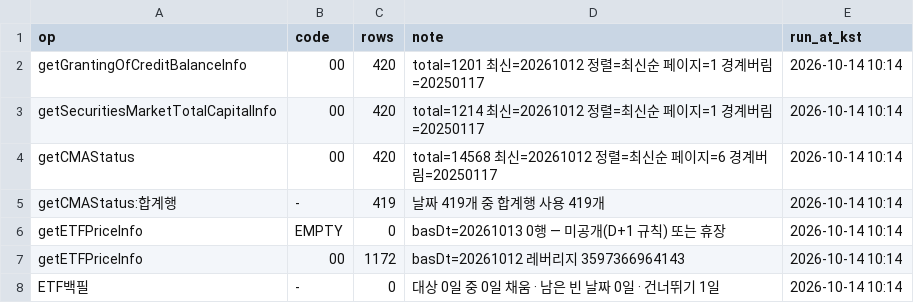
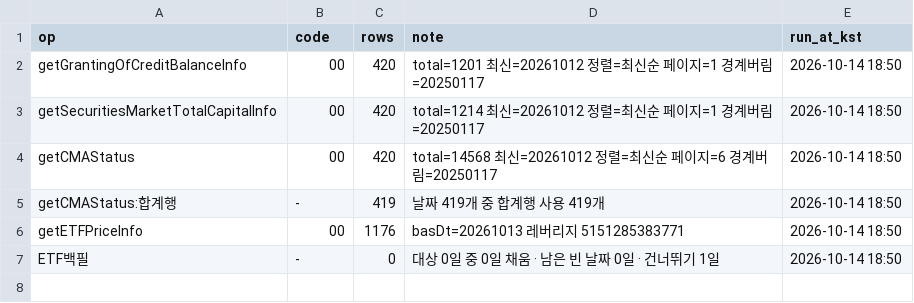
Before and after one commit to Leelll1/Screen, a CSV file: results/fss/status.csv, drawn as a sheet.

```diff
--- a/results/fss/status.csv
+++ b/results/fss/status.csv
@@ -1,8 +1,7 @@
 op,code,rows,note,run_at_kst
-getGrantingOfCreditBalanceInfo,00,420,total=1201 최신=20261012 정렬=최신순 페이지=1 경계버림=20250117,2026-10-14 10:14
-getSecuritiesMarketTotalCapitalInfo,00,420,total=1214 최신=20261012 정렬=최신순 페이지=1 경계버림=20250117,2026-10-14 10:14
-getCMAStatus,00,420,total=14568 최신=20261012 정렬=최신순 페이지=6 경계버림=20250117,2026-10-14 10:14
-getCMAStatus:합계행,-,419,날짜 419개 중 합계행 사용 419개,2026-10-14 10:14
-getETFPriceInfo,EMPTY,0,basDt=20261013 0행 — 미공개(D+1 규칙) 또는 휴장,2026-10-14 10:14
-getETFPriceInfo,00,1172,basDt=20261012 레버리지 3597366964143,2026-10-14 10:14
-ETF백필,-,0,대상 0일 중 0일 채움 · 남은 빈 날짜 0일 · 건너뛰기 1일,2026-10-14 10:14
+getGrantingOfCreditBalanceInfo,00,420,total=1201 최신=20261012 정렬=최신순 페이지=1 경계버림=20250117,2026-10-14 18:50
+getSecuritiesMarketTotalCapitalInfo,00,420,total=1214 최신=20261012 정렬=최신순 페이지=1 경계버림=20250117,2026-10-14 18:50
+getCMAStatus,00,420,total=14568 최신=20261012 정렬=최신순 페이지=6 경계버림=20250117,2026-10-14 18:50
+getCMAStatus:합계행,-,419,날짜 419개 중 합계행 사용 419개,2026-10-14 18:50
+getETFPriceInfo,00,1176,basDt=20261013 레버리지 5151285383771,2026-10-14 18:50
+ETF백필,-,0,대상 0일 중 0일 채움 · 남은 빈 날짜 0일 · 건너뛰기 1일,2026-10-14 18:50
```
Also changed, not shown: results/_meta/source_health_202610.csv, results/fss/ews_fss.csv, 6 other files.
